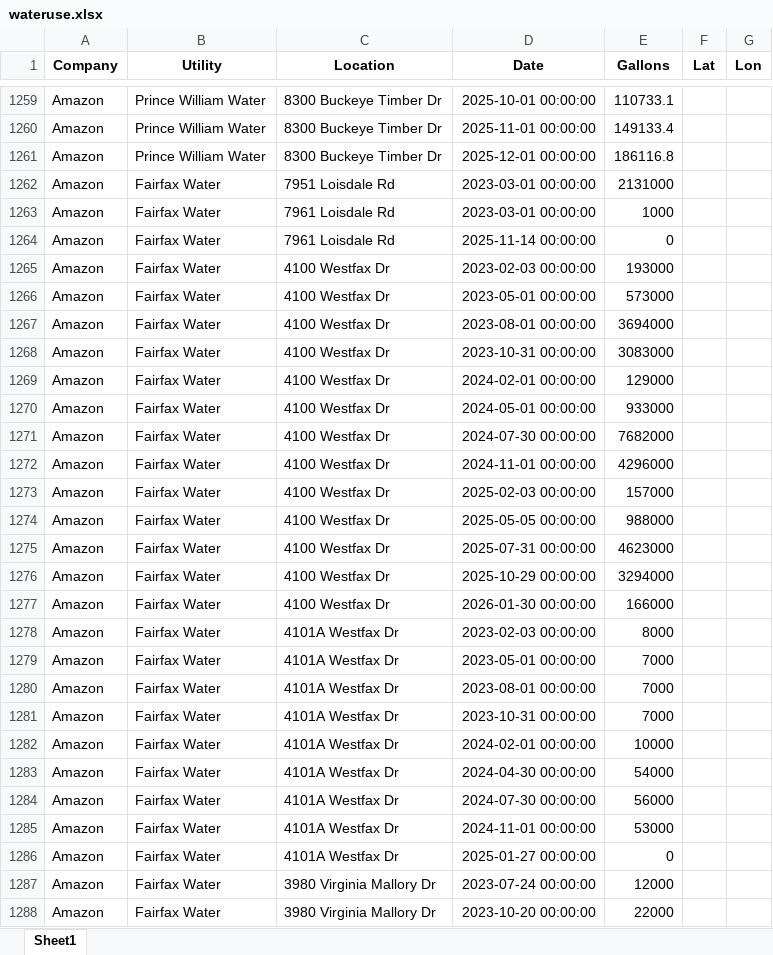
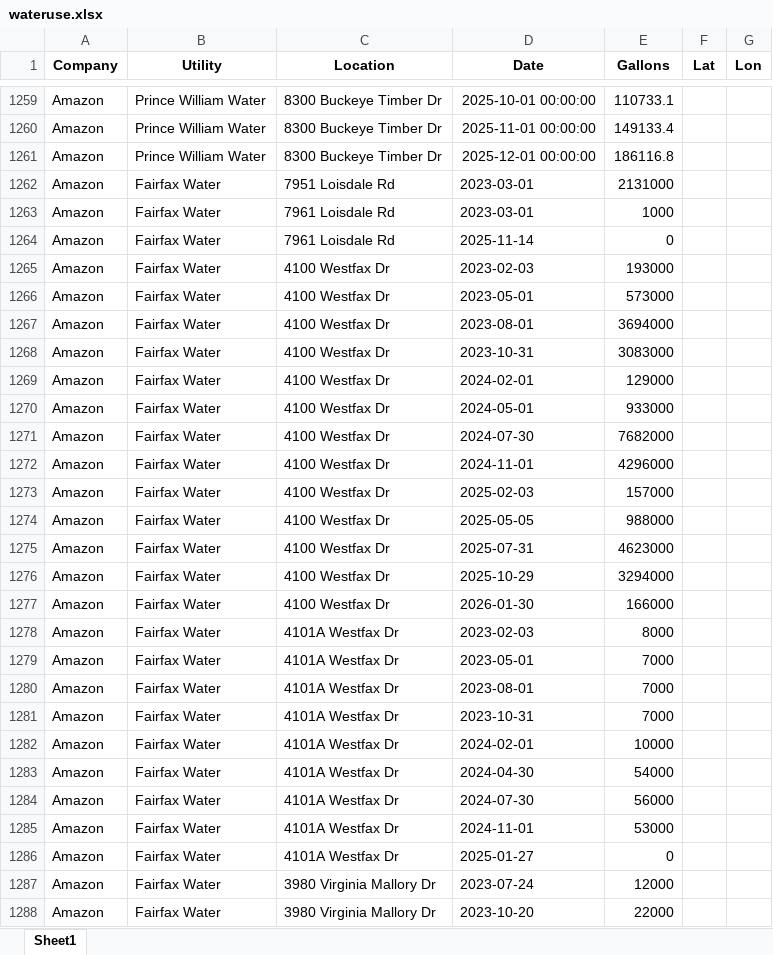
Before and after one commit to natekish/aiwaterleaks, an Excel workbook: wateruse.xlsx, sheet Sheet1, drawn as a sheet; only a part is shown, gaps mark what is left out; values as stored, in another font and other column widths than the file's, no borders; the diff covers the shown part only; the diff names each change by its address in the sheet, - before the commit and + after, or states it on an @@ line.

```diff
--- a/wateruse.xlsx (sheet Sheet1)
+++ b/wateruse.xlsx (sheet Sheet1)
-D1262:D1263 (Date): 2023-03-01 00:00:00
+D1262:D1263 (Date): 2023-03-01
-D1264 (Date): 2025-11-14 00:00:00
+D1264 (Date): 2025-11-14
-D1265 (Date): 2023-02-03 00:00:00
+D1265 (Date): 2023-02-03
-D1266 (Date): 2023-05-01 00:00:00
+D1266 (Date): 2023-05-01
-D1267 (Date): 2023-08-01 00:00:00
+D1267 (Date): 2023-08-01
-D1268 (Date): 2023-10-31 00:00:00
+D1268 (Date): 2023-10-31
-D1269 (Date): 2024-02-01 00:00:00
+D1269 (Date): 2024-02-01
-D1270 (Date): 2024-05-01 00:00:00
+D1270 (Date): 2024-05-01
-D1271 (Date): 2024-07-30 00:00:00
+D1271 (Date): 2024-07-30
-D1272 (Date): 2024-11-01 00:00:00
+D1272 (Date): 2024-11-01
-D1273 (Date): 2025-02-03 00:00:00
+D1273 (Date): 2025-02-03
-D1274 (Date): 2025-05-05 00:00:00
+D1274 (Date): 2025-05-05
-D1275 (Date): 2025-07-31 00:00:00
+D1275 (Date): 2025-07-31
-D1276 (Date): 2025-10-29 00:00:00
+D1276 (Date): 2025-10-29
-D1277 (Date): 2026-01-30 00:00:00
+D1277 (Date): 2026-01-30
-D1278 (Date): 2023-02-03 00:00:00
+D1278 (Date): 2023-02-03
-D1279 (Date): 2023-05-01 00:00:00
+D1279 (Date): 2023-05-01
-D1280 (Date): 2023-08-01 00:00:00
+D1280 (Date): 2023-08-01
-D1281 (Date): 2023-10-31 00:00:00
+D1281 (Date): 2023-10-31
-D1282 (Date): 2024-02-01 00:00:00
+D1282 (Date): 2024-02-01
-D1283 (Date): 2024-04-30 00:00:00
+D1283 (Date): 2024-04-30
-D1284 (Date): 2024-07-30 00:00:00
+D1284 (Date): 2024-07-30
-D1285 (Date): 2024-11-01 00:00:00
+D1285 (Date): 2024-11-01
-D1286 (Date): 2025-01-27 00:00:00
+D1286 (Date): 2025-01-27
-D1287 (Date): 2023-07-24 00:00:00
+D1287 (Date): 2023-07-24
-D1288 (Date): 2023-10-20 00:00:00
+D1288 (Date): 2023-10-20
```
Also changed, not shown: 30 edited cells elsewhere in this sheet, 1 other file.
